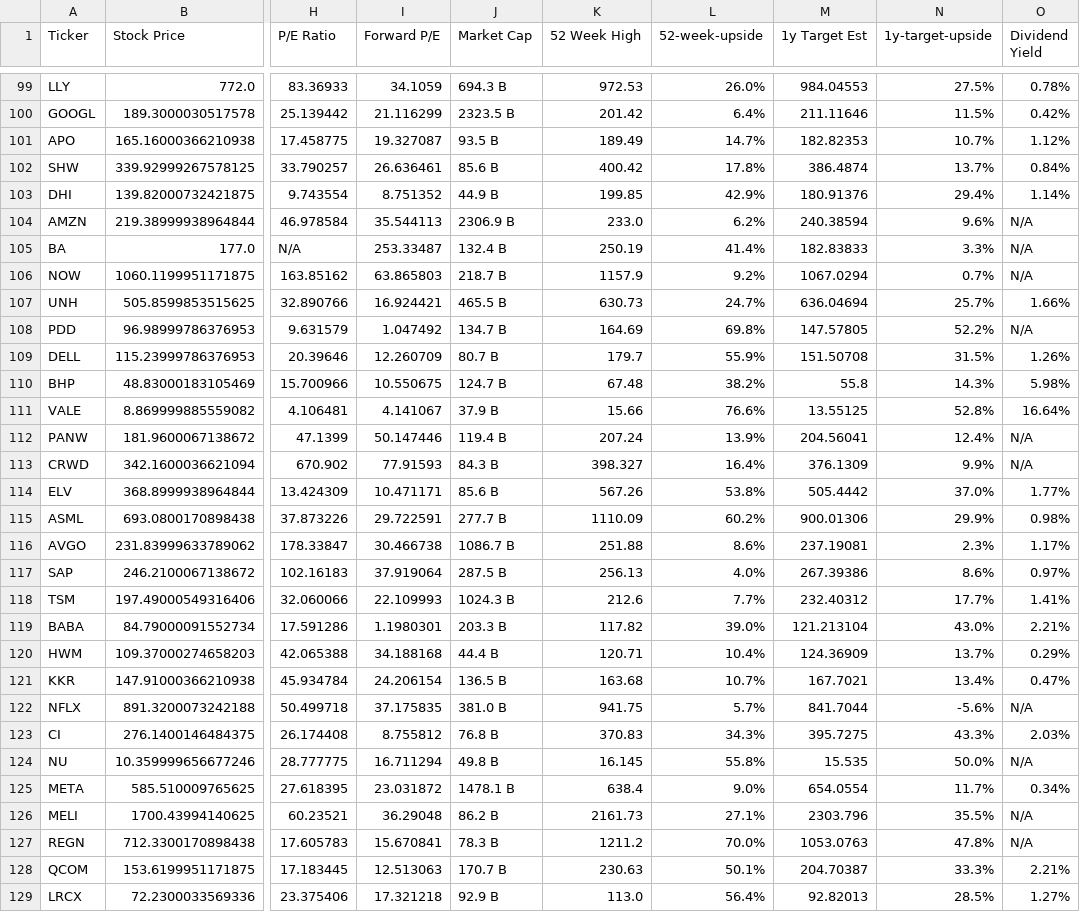
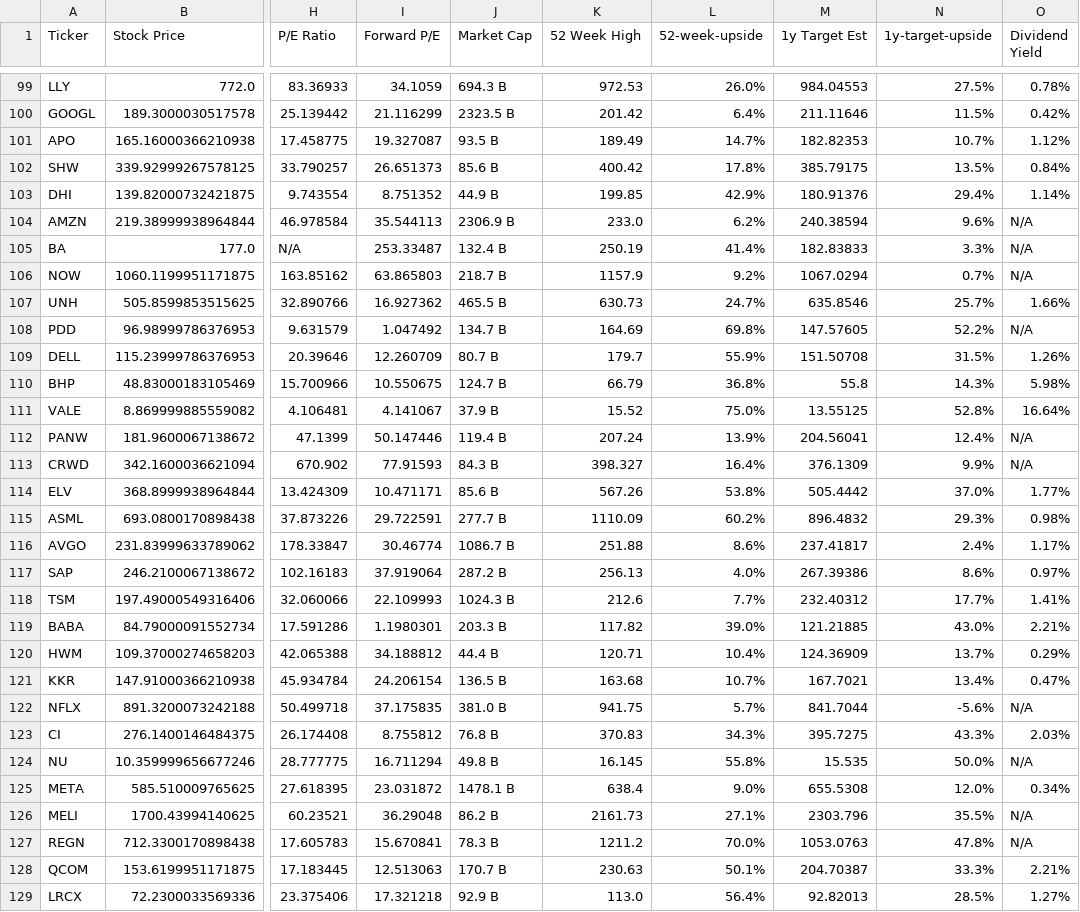
Before and after one commit to dparedesi/Call-Options-values, a CSV file: top_100_stock_and_options_data.csv, drawn as a sheet; only a part is shown, gaps mark what is left out; the diff covers the shown part only; the diff names each change by its address in the sheet, - before the commit and + after, or states it on an @@ line.

Commit message:
Daily update CSV files

```diff
--- a/top_100_stock_and_options_data.csv
+++ b/top_100_stock_and_options_data.csv
-I102 (Forward P/E): 26.636461
+I102 (Forward P/E): 26.651373
-M102 (1y Target Est): 386.4874
+M102 (1y Target Est): 385.79175
-N102 (1y-target-upside): 13.7%
+N102 (1y-target-upside): 13.5%
-I107 (Forward P/E): 16.924421
+I107 (Forward P/E): 16.927362
-M107 (1y Target Est): 636.04694
+M107 (1y Target Est): 635.8546
-M108 (1y Target Est): 147.57805
+M108 (1y Target Est): 147.57605
-K110 (52 Week High): 67.48
+K110 (52 Week High): 66.79
-L110 (52-week-upside): 38.2%
+L110 (52-week-upside): 36.8%
-K111 (52 Week High): 15.66
+K111 (52 Week High): 15.52
-L111 (52-week-upside): 76.6%
+L111 (52-week-upside): 75.0%
-M115 (1y Target Est): 900.01306
+M115 (1y Target Est): 896.4832
-N115 (1y-target-upside): 29.9%
+N115 (1y-target-upside): 29.3%
-I116 (Forward P/E): 30.466738
+I116 (Forward P/E): 30.46774
-M116 (1y Target Est): 237.19081
+M116 (1y Target Est): 237.41817
-N116 (1y-target-upside): 2.3%
+N116 (1y-target-upside): 2.4%
-J117 (Market Cap): 287.5 B
+J117 (Market Cap): 287.2 B
-M119 (1y Target Est): 121.213104
+M119 (1y Target Est): 121.21885
-I120 (Forward P/E): 34.188168
+I120 (Forward P/E): 34.188812
-M125 (1y Target Est): 654.0554
+M125 (1y Target Est): 655.5308
-N125 (1y-target-upside): 11.7%
+N125 (1y-target-upside): 12.0%
```
Also changed, not shown: 75 edited cells elsewhere in this file.
